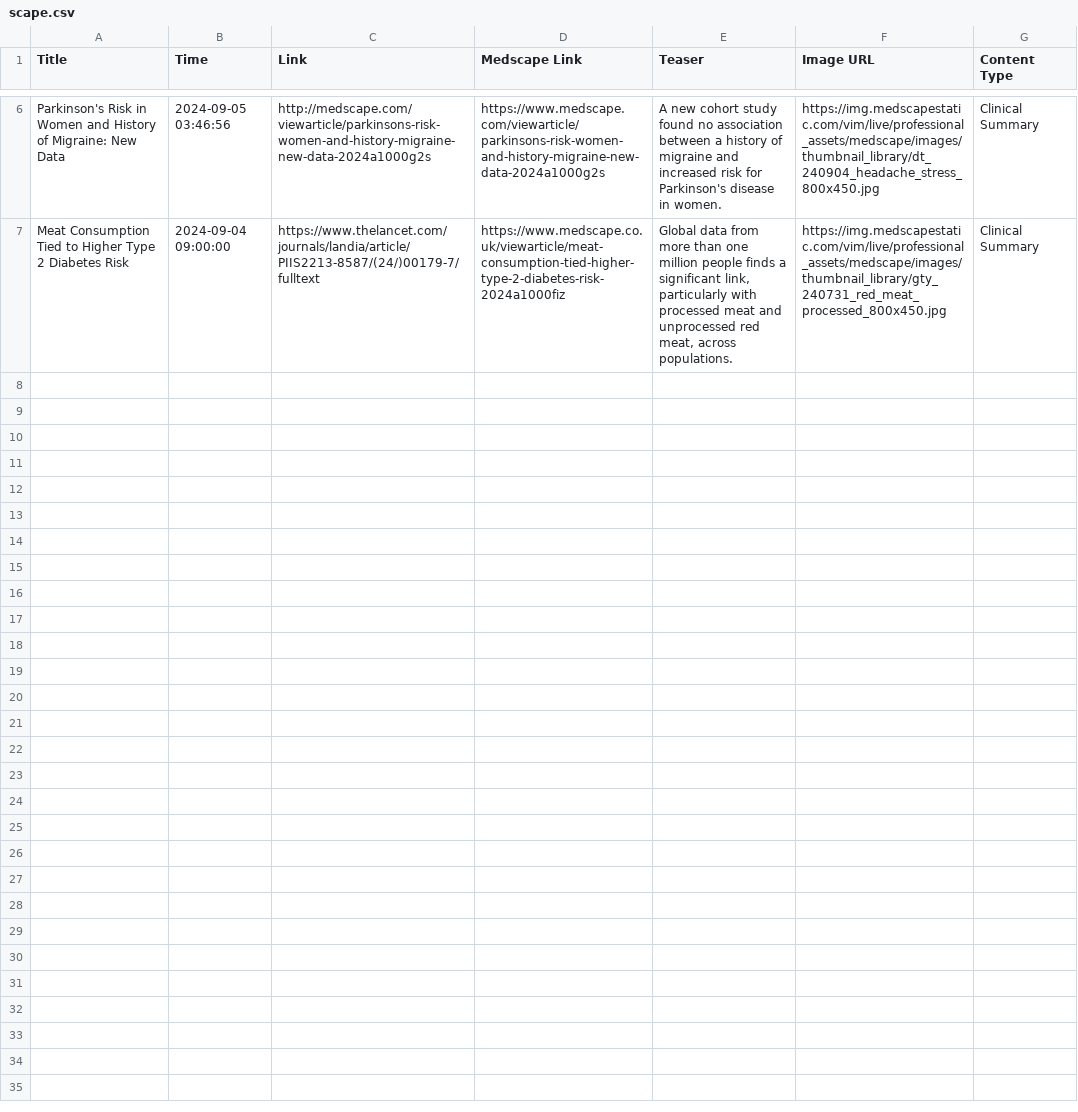
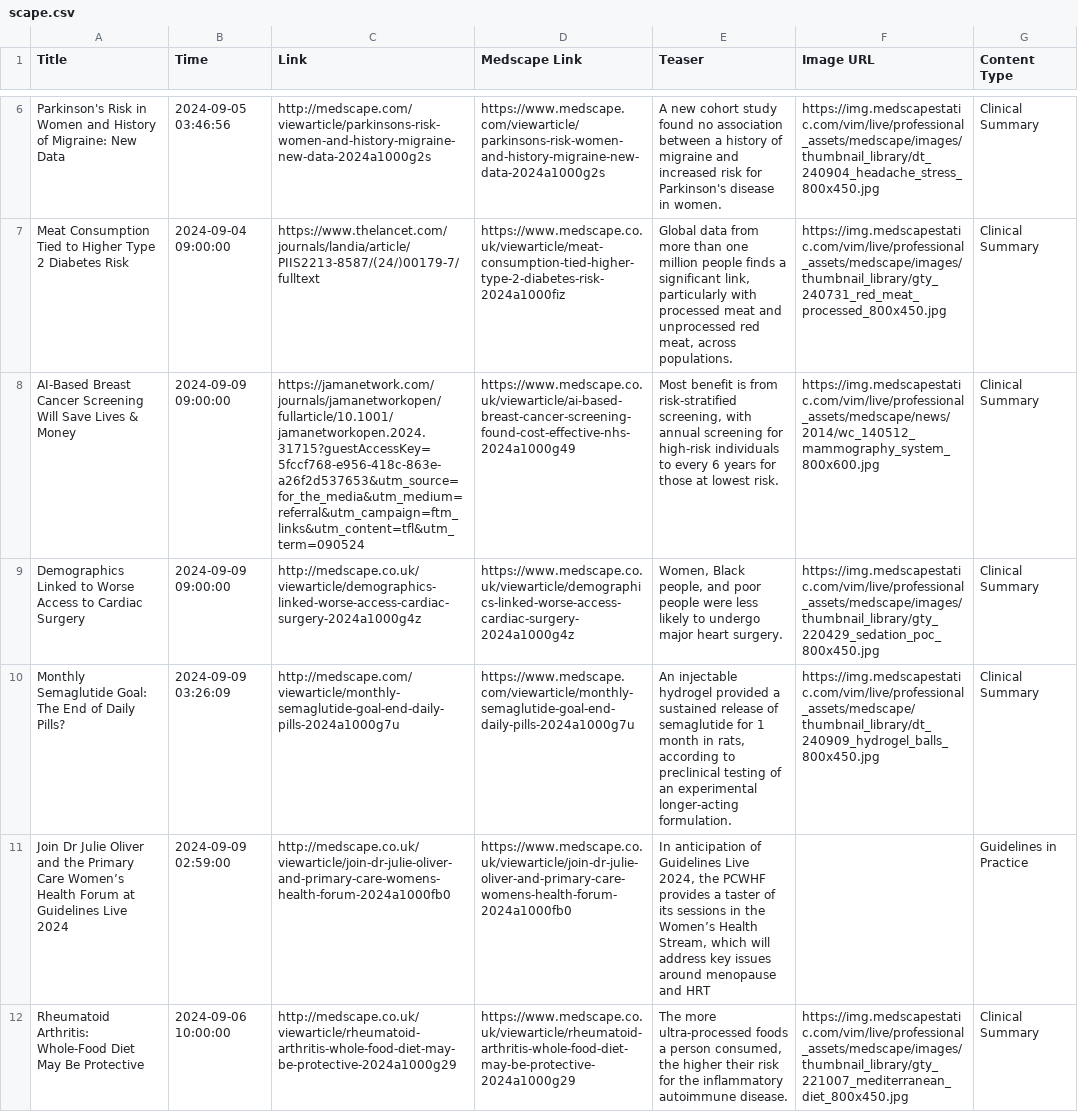
Before and after one commit to nuancedtire/mead, a CSV file: databases/scape.csv, drawn as a sheet; only a part is shown, gaps mark what is left out; the diff covers the shown part only; the diff names each change by its address in the sheet, - before the commit and + after, or states it on an @@ line.

```diff
--- a/databases/scape.csv
+++ b/databases/scape.csv
+row 8: AI-Based Breast Cancer Screening Will Save Lives & Money | 2024-09-09 09:00:00 | https://jamanetwork.com/journals/jamanetworkopen/fullarticle/10.1001/jamanetworkopen.2024.31715?guestAccessKey=5fccf768-e956-418c-863e-a26f2d537653&utm_source=for_the_media&utm_medium=referral&utm_campaign=ftm_links&utm_content=tfl&utm_term=090524 | https://www.medscape.co.uk/viewarticle/ai-based-breast-cancer-screening-found-cost-effective-nhs-2024a1000g49 | Most benefit is from risk-stratified screening, with annual screening for high-risk individuals to every 6 years for those at lowest risk. | https://img.medscapestatic.com/vim/live/professional_assets/medscape/news/2014/wc_140512_mammography_system_800x600.jpg | Clinical Summary
+row 9: Demographics Linked to Worse Access to Cardiac Surgery | 2024-09-09 09:00:00 | http://medscape.co.uk/viewarticle/demographics-linked-worse-access-cardiac-surgery-2024a1000g4z | https://www.medscape.co.uk/viewarticle/demographics-linked-worse-access-cardiac-surgery-2024a1000g4z | Women, Black people, and poor people were less likely to undergo major heart surgery. | https://img.medscapestatic.com/vim/live/professional_assets/medscape/images/thumbnail_library/gty_220429_sedation_poc_800x450.jpg | Clinical Summary
+row 10: Monthly Semaglutide Goal: The End of Daily Pills? | 2024-09-09 03:26:09 | http://medscape.com/viewarticle/monthly-semaglutide-goal-end-daily-pills-2024a1000g7u | https://www.medscape.com/viewarticle/monthly-semaglutide-goal-end-daily-pills-2024a1000g7u | An injectable hydrogel provided a sustained release of semaglutide for 1 month in rats, according to preclinical testing of an experimental longer-acting formulation. | https://img.medscapestatic.com/vim/live/professional_assets/medscape/thumbnail_library/dt_240909_hydrogel_balls_800x450.jpg | Clinical Summary
+row 11: Join Dr Julie Oliver and the Primary Care Women’s Health Forum at Guidelines Live 2024 | 2024-09-09 02:59:00 | http://medscape.co.uk/viewarticle/join-dr-julie-oliver-and-primary-care-womens-health-forum-2024a1000fb0 | https://www.medscape.co.uk/viewarticle/join-dr-julie-oliver-and-primary-care-womens-health-forum-2024a1000fb0 | In anticipation of Guidelines Live 2024, the PCWHF provides a taster of its sessions in the Women’s Health Stream, which will address key issues around menopause and HRT |  | Guidelines in Practice
+row 12: Rheumatoid Arthritis: Whole-Food Diet May Be Protective | 2024-09-06 10:00:00 | http://medscape.co.uk/viewarticle/rheumatoid-arthritis-whole-food-diet-may-be-protective-2024a1000g29 | https://www.medscape.co.uk/viewarticle/rheumatoid-arthritis-whole-food-diet-may-be-protective-2024a1000g29 | The more ultra-processed foods a person consumed, the higher their risk for the inflammatory autoimmune disease. | https://img.medscapestatic.com/vim/live/professional_assets/medscape/images/thumbnail_library/gty_221007_mediterranean_diet_800x450.jpg | Clinical Summary
```
Also changed, not shown: 4 added rows elsewhere in this file, databases/meds.csv, 6 other files.
